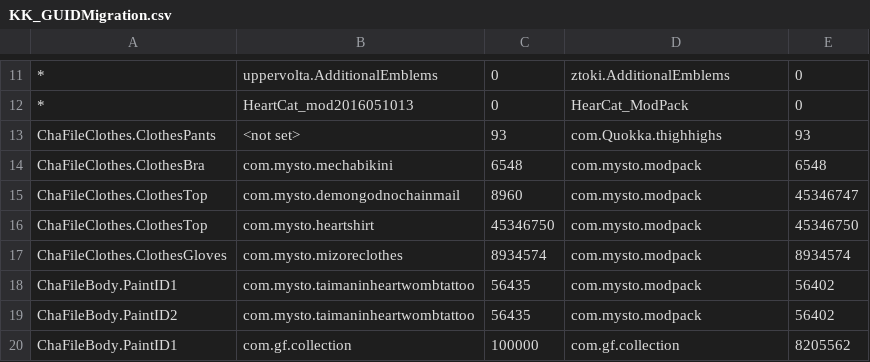
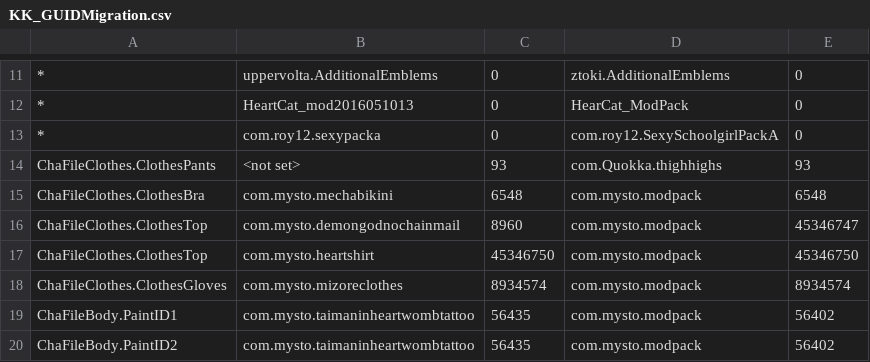
Before and after one commit to IllusionMods/KK_Plugins, a CSV file: KK_GUIDMigration/KK_GUIDMigration.csv, drawn as a sheet; only a part is shown, gaps mark what is left out; the shorter side is filled out with more unchanged rows.

Commit message:
Updated migration info

```diff
--- a/KK_GUIDMigration/KK_GUIDMigration.csv
+++ b/KK_GUIDMigration/KK_GUIDMigration.csv
@@ -12,2 +12,3 @@
 *,HeartCat_mod2016051013,0,HearCat_ModPack,0
+*,com.roy12.sexypacka,0,com.roy12.SexySchoolgirlPackA,0
 ChaFileClothes.ClothesPants,<not set>,93,com.Quokka.thighhighs,93
```
